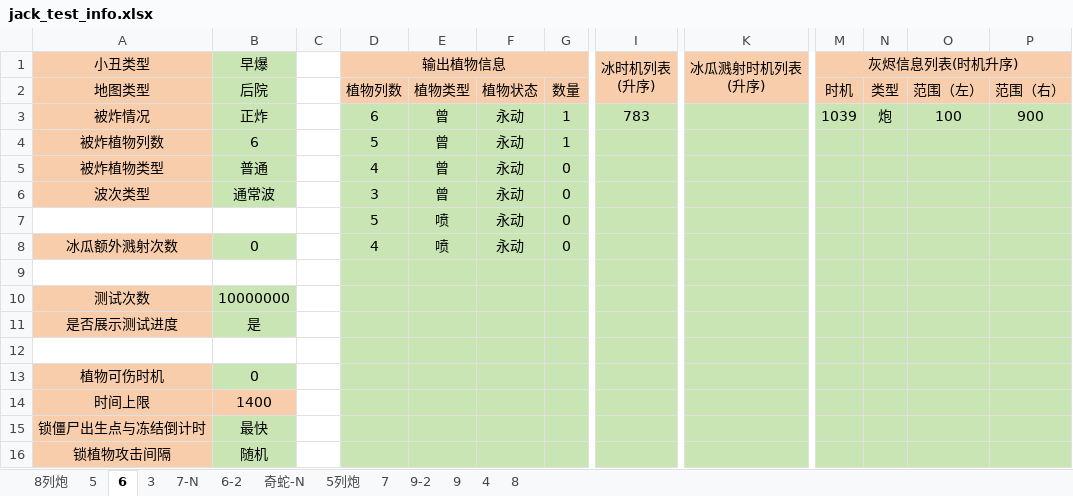
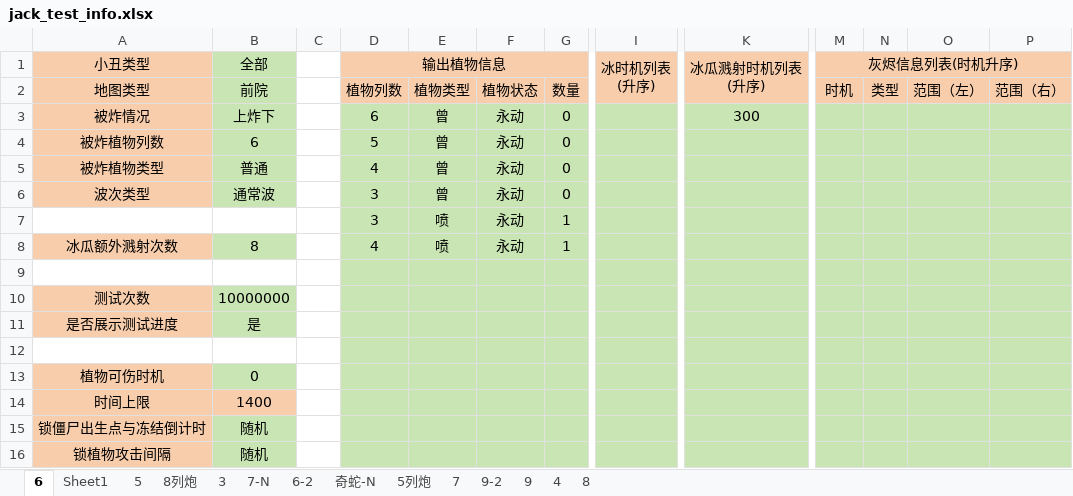
Before and after one commit to Leonhardqwq/simu_cpp, an Excel workbook: Jack/jack_test_info.xlsx, sheet 6, drawn as a sheet; only a part is shown, gaps mark what is left out; values as stored, in another font and other column widths than the file's, no borders; the diff names each change by its address in the sheet, - before the commit and + after, or states it on an @@ line.

```diff
--- a/Jack/jack_test_info.xlsx (sheet 6)
+++ b/Jack/jack_test_info.xlsx (sheet 6)
+sheet tab: Sheet1
@@ sheet tab order changed: 6 | Sheet1 | 5 | 8列炮 | 3 | 7-N | 6-2 | 奇蛇-N | 5列炮 | 7 | 9-2 | 9 | 4 | 8 @@
-B1: 早爆
+B1: 全部
-B2 (全部): 后院
+B2 (全部): 前院
-B3 (全部): 正炸
+B3 (全部): 上炸下
-G3:G4: 1
+G3:G4: 0
-I3 (冰时机列表 (升序)): 783
+I3 (冰时机列表 (升序)): (empty)
-K3 (冰瓜溅射时机列表 (升序)): (empty)
+K3 (冰瓜溅射时机列表 (升序)): 300
-M3 (灰烬信息列表(时机升序)): 1039
+M3 (灰烬信息列表(时机升序)): (empty)
-N3: 炮
+N3: (empty)
-O3: 100
+O3: (empty)
-P3: 900
+P3: (empty)
-D7 (输出植物信息): 5
+D7 (输出植物信息): 3
-G7:G8: 0
+G7:G8: 1
-B8 (全部): 0
+B8 (全部): 8
-B15 (全部): 最快
+B15 (全部): 随机
```
Also changed, not shown: 1 other file.
